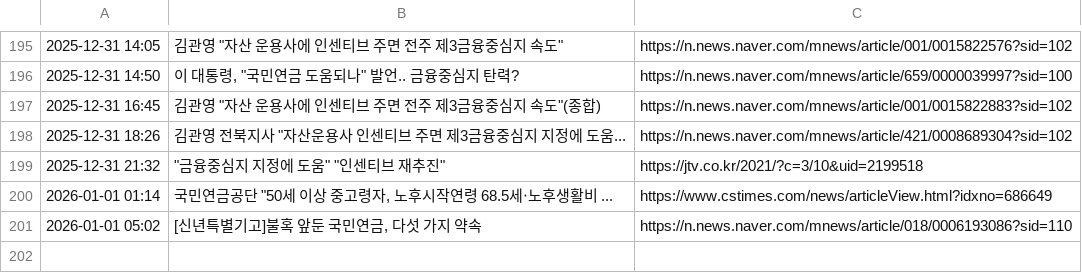
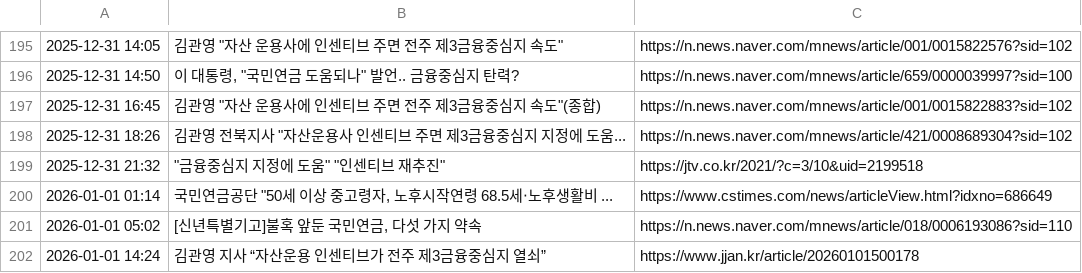
Before and after one commit to roy8in/nps-news-monitor, a CSV file: news_history.csv, drawn as a sheet; only a part is shown, gaps mark what is left out.

```diff
--- a/news_history.csv
+++ b/news_history.csv
@@ -201 +201,2 @@
 2026-01-01 05:02,"[신년특별기고]불혹 앞둔 국민연금, 다섯 가지 약속",https://n.news.naver.com/mnews/article/018/0006193086?sid=110
+2026-01-01 14:24,김관영 지사 “자산운용 인센티브가 전주 제3금융중심지 열쇠”,https://www.jjan.kr/article/20260101500178
```
